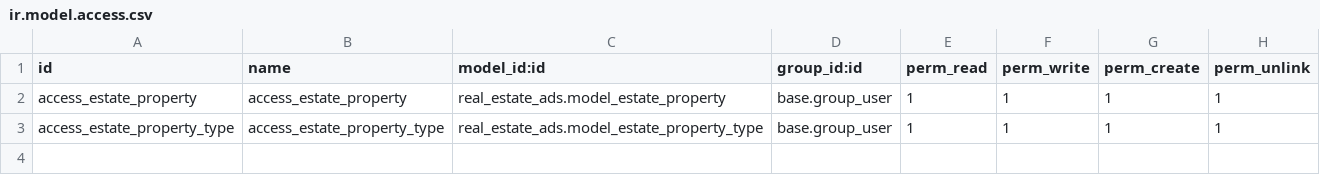
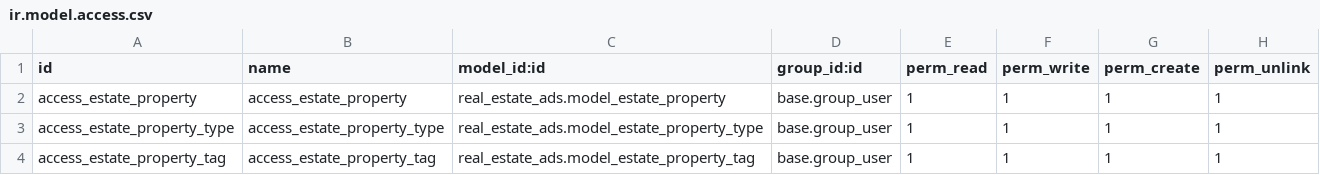
Before and after one commit to HalynaPetrova/real_estate_crm, a CSV file: custom_addons/real_estate_ads/security/ir.model.access.csv, drawn as a sheet.

Commit message:
add model property_tag.py and add Many2many field to property model

```diff
--- a/custom_addons/real_estate_ads/security/ir.model.access.csv
+++ b/custom_addons/real_estate_ads/security/ir.model.access.csv
@@ -3 +3,2 @@ access_estate_property,access_estate_property,real_estate_ads.model_estate_prope
 access_estate_property_type,access_estate_property_type,real_estate_ads.model_estate_property_type,base.group_user,1,1,1,1
+access_estate_property_tag,access_estate_property_tag,real_estate_ads.model_estate_property_tag,base.group_user,1,1,1,1
```
Also changed, not shown: 1 other file.
